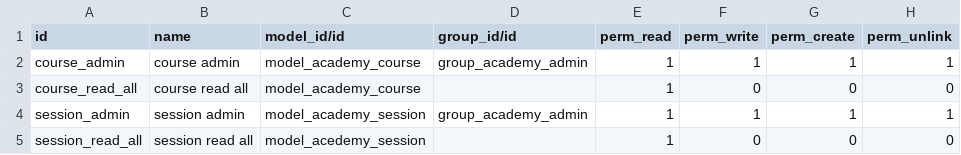
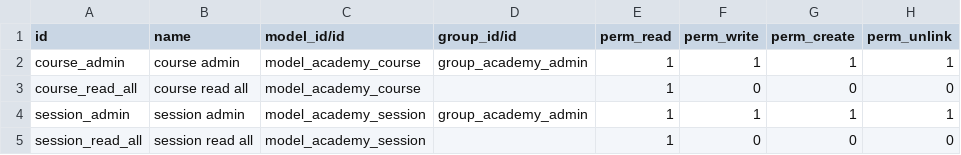
Before and after one commit to Ignaciodoo/curso-odoo, a CSV file: odoo_academy/security/ir.model.access.csv, drawn as a sheet.

Commit message:
fix session model 2

```diff
--- a/odoo_academy/security/ir.model.access.csv
+++ b/odoo_academy/security/ir.model.access.csv
@@ -4,2 +4,2 @@ course_read_all,course read all,model_academy_course,,1,0,0,0
 session_admin,session admin,model_academy_session,group_academy_admin,1,1,1,1
-session_read_all,session read all,model_acedemy_session,,1,0,0,0
+session_read_all,session read all,model_academy_session,,1,0,0,0
```
Also changed, not shown: 1 other file.
